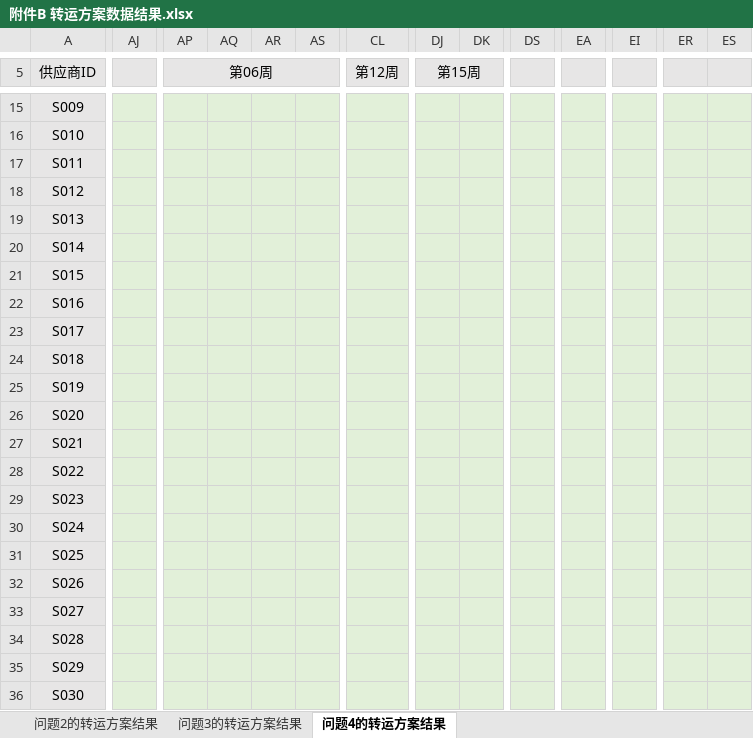
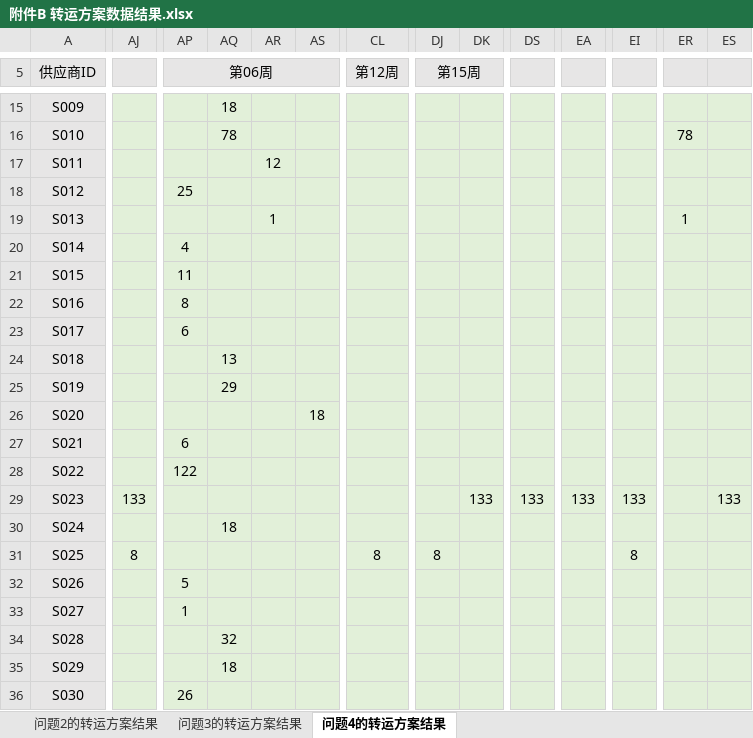
Before and after one commit to SirZenith/modeling-2021, an Excel workbook: ans/附件B 转运方案数据结果.xlsx, sheet 问题4的转运方案结果, drawn as a sheet; only a part is shown, gaps mark what is left out; values as stored, in another font and other column widths than the file's, no borders; the diff covers the shown part only; the diff names each change by its address in the sheet, - before the commit and + after, or states it on an @@ line.

```diff
--- a/ans/附件B 转运方案数据结果.xlsx (sheet 问题4的转运方案结果)
+++ b/ans/附件B 转运方案数据结果.xlsx (sheet 问题4的转运方案结果)
-AQ15: (empty)
+AQ15: 18
-AQ16: (empty)
+AQ16: 78
-ER16: (empty)
+ER16: 78
-AR17: (empty)
+AR17: 12
-AP18 (第06周): (empty)
+AP18 (第06周): 25
-AR19: (empty)
+AR19: 1
-ER19: (empty)
+ER19: 1
-AP20 (第06周): (empty)
+AP20 (第06周): 4
-AP21 (第06周): (empty)
+AP21 (第06周): 11
-AP22 (第06周): (empty)
+AP22 (第06周): 8
-AP23 (第06周): (empty)
+AP23 (第06周): 6
-AQ24: (empty)
+AQ24: 13
-AQ25: (empty)
+AQ25: 29
-AS26: (empty)
+AS26: 18
-AP27 (第06周): (empty)
+AP27 (第06周): 6
-AP28 (第06周): (empty)
+AP28 (第06周): 122
-AJ29: (empty)
+AJ29: 133
-DK29: (empty)
+DK29: 133
-DS29: (empty)
+DS29: 133
-EA29: (empty)
+EA29: 133
-EI29: (empty)
+EI29: 133
-ES29: (empty)
+ES29: 133
-AQ30: (empty)
+AQ30: 18
-AJ31: (empty)
+AJ31: 8
-CL31 (第12周): (empty)
+CL31 (第12周): 8
-DJ31 (第15周): (empty)
+DJ31 (第15周): 8
-EI31: (empty)
+EI31: 8
-AP32 (第06周): (empty)
+AP32 (第06周): 5
-AP33 (第06周): (empty)
+AP33 (第06周): 1
-AQ34: (empty)
+AQ34: 32
-AQ35: (empty)
+AQ35: 18
-AP36 (第06周): (empty)
+AP36 (第06周): 26
```
Also changed, not shown: 1813 edited cells elsewhere in this sheet, sheet 问题3的转运方案结果, sheet 问题2的转运方案结果, ans/附件A 订购方案数据结果.xlsx, 10 other files.
